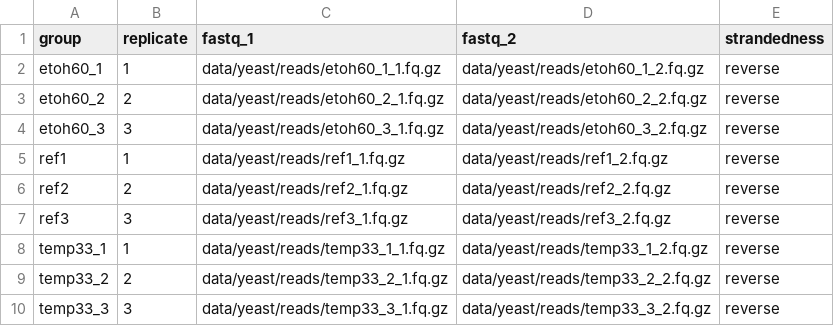
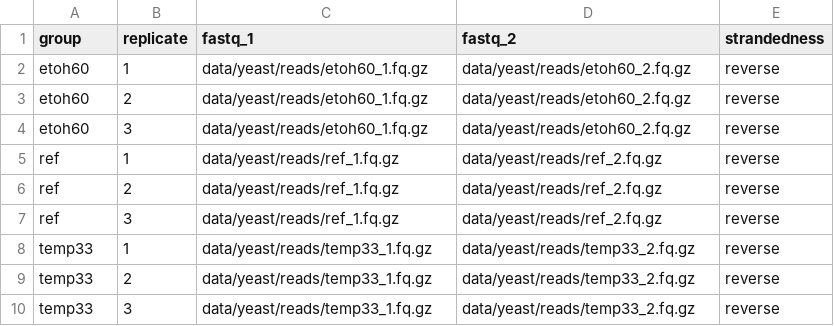
Before and after one commit to ggrimes/nextflow_rnaseq_training_dataset, a CSV file: samplesheet.csv, drawn as a sheet.

Commit message:
fixed first col

```diff
--- a/samplesheet.csv
+++ b/samplesheet.csv
@@ -1,10 +1,10 @@
 group,replicate,fastq_1,fastq_2,strandedness
-etoh60_1,1,data/yeast/reads/etoh60_1_1.fq.gz,data/yeast/reads/etoh60_1_2.fq.gz,reverse
-etoh60_2,2,data/yeast/reads/etoh60_2_1.fq.gz,data/yeast/reads/etoh60_2_2.fq.gz,reverse
-etoh60_3,3,data/yeast/reads/etoh60_3_1.fq.gz,data/yeast/reads/etoh60_3_2.fq.gz,reverse
-ref1,1,data/yeast/reads/ref1_1.fq.gz,data/yeast/reads/ref1_2.fq.gz,reverse
-ref2,2,data/yeast/reads/ref2_1.fq.gz,data/yeast/reads/ref2_2.fq.gz,reverse
-ref3,3,data/yeast/reads/ref3_1.fq.gz,data/yeast/reads/ref3_2.fq.gz,reverse
-temp33_1,1,data/yeast/reads/temp33_1_1.fq.gz,data/yeast/reads/temp33_1_2.fq.gz,reverse
-temp33_2,2,data/yeast/reads/temp33_2_1.fq.gz,data/yeast/reads/temp33_2_2.fq.gz,reverse
-temp33_3,3,data/yeast/reads/temp33_3_1.fq.gz,data/yeast/reads/temp33_3_2.fq.gz,reverse
+etoh60,1,data/yeast/reads/etoh60_1.fq.gz,data/yeast/reads/etoh60_2.fq.gz,reverse
+etoh60,2,data/yeast/reads/etoh60_1.fq.gz,data/yeast/reads/etoh60_2.fq.gz,reverse
+etoh60,3,data/yeast/reads/etoh60_1.fq.gz,data/yeast/reads/etoh60_2.fq.gz,reverse
+ref,1,data/yeast/reads/ref_1.fq.gz,data/yeast/reads/ref_2.fq.gz,reverse
+ref,2,data/yeast/reads/ref_1.fq.gz,data/yeast/reads/ref_2.fq.gz,reverse
+ref,3,data/yeast/reads/ref_1.fq.gz,data/yeast/reads/ref_2.fq.gz,reverse
+temp33,1,data/yeast/reads/temp33_1.fq.gz,data/yeast/reads/temp33_2.fq.gz,reverse
+temp33,2,data/yeast/reads/temp33_1.fq.gz,data/yeast/reads/temp33_2.fq.gz,reverse
+temp33,3,data/yeast/reads/temp33_1.fq.gz,data/yeast/reads/temp33_2.fq.gz,reverse
```
